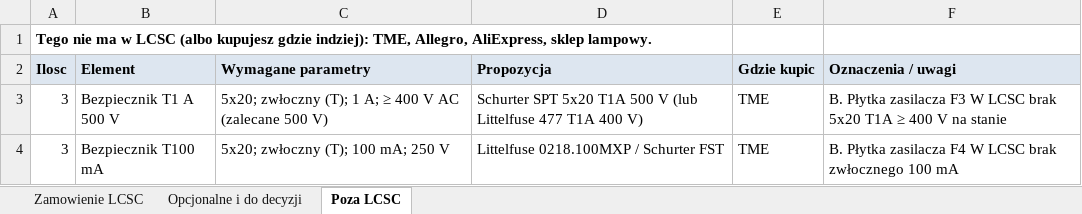
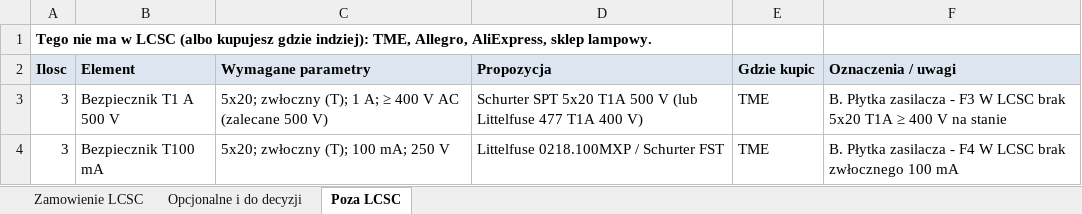
Before and after one commit to sieraczynski-lab/Williamson-KT88, an Excel workbook: pcb/zasilacz/zasilacz_williamson_BOM_LCSC.xlsx, sheet Poza LCSC, drawn as a sheet; values as stored, in another font and other column widths than the file's, no borders; the diff names each change by its address in the sheet, - before the commit and + after, or states it on an @@ line.

```diff
--- a/pcb/zasilacz/zasilacz_williamson_BOM_LCSC.xlsx (sheet Poza LCSC)
+++ b/pcb/zasilacz/zasilacz_williamson_BOM_LCSC.xlsx (sheet Poza LCSC)
-F3 (Oznaczenia / uwagi): …Płytka zasilacza F3 W…
+F3 (Oznaczenia / uwagi): …Płytka zasilacza - F3 W…
-F4 (Oznaczenia / uwagi): …Płytka zasilacza F4 W…
+F4 (Oznaczenia / uwagi): …Płytka zasilacza - F4 W…
```
Also changed, not shown: sheet Opcjonalne i do decyzji, bom/lcsc_zamowienie.xlsx, pcb/glosniki/glosniki_williamson_BOM_LCSC.xlsx, 6 other files.
